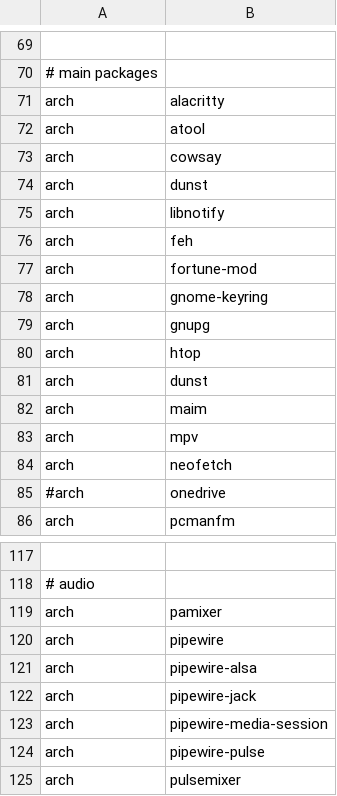
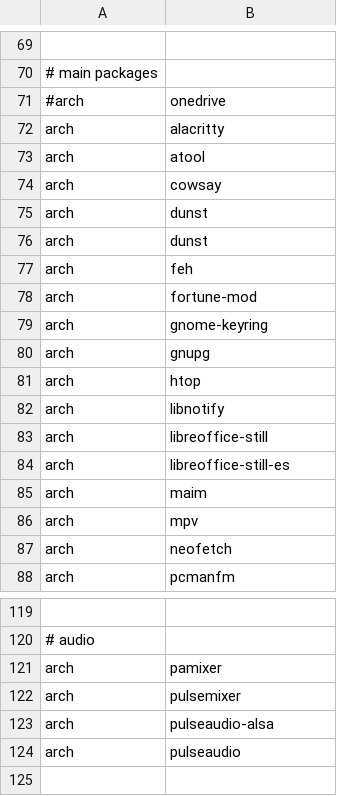
Before and after one commit to anntnzrb/_nixrice, a CSV file: .local/scripts/pkgs/pkgs.csv, drawn as a sheet; only a part is shown, gaps mark what is left out; removed rows and columns are numbered as before the commit, all else as after; the diff names each change by its address in the sheet, - before the commit and + after, or states it on an @@ line.

Commit message:
updated arch pkgs

```diff
--- a/.local/scripts/pkgs/pkgs.csv
+++ b/.local/scripts/pkgs/pkgs.csv
@@ row 85 moved to row 71: #arch @@
+row 76: arch | dunst
@@ row 75 moved to row 82: arch @@
-B83: dunst
+B83: libreoffice-still
+row 84: arch | libreoffice-still-es
-row 120: arch | pipewire
-row 121: arch | pipewire-alsa
-row 122: arch | pipewire-jack
-row 123: arch | pipewire-media-session
-row 124: arch | pipewire-pulse
+row 123: arch | pulseaudio-alsa
+row 124: arch | pulseaudio
```
